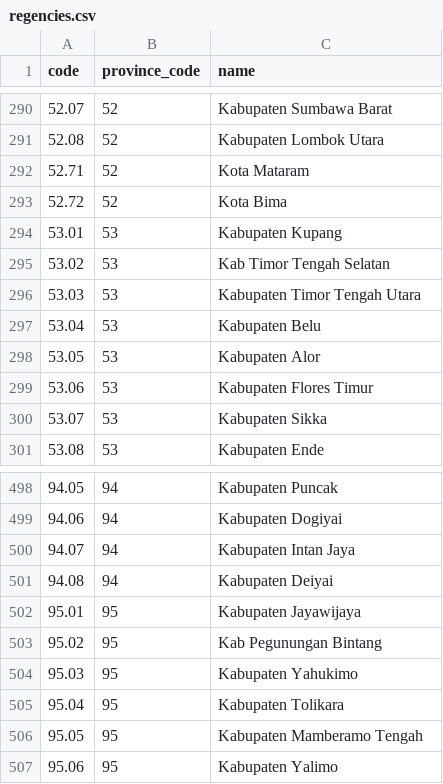
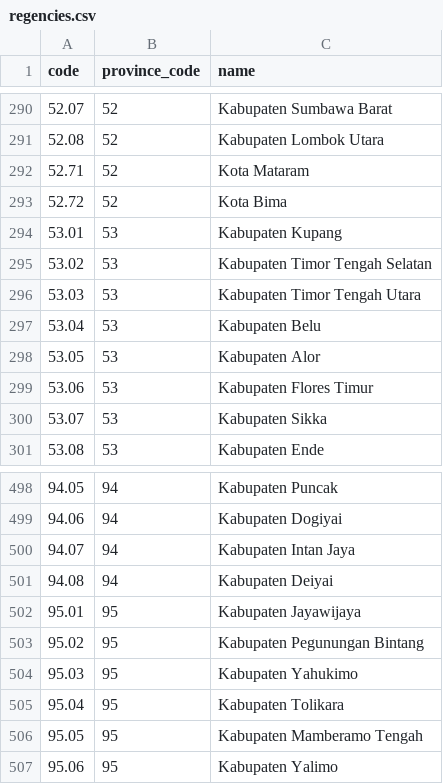
Before and after one commit to fityannugroho/idn-area-data, a CSV file: data/regencies.csv, drawn as a sheet; only a part is shown, gaps mark what is left out.

Commit message:
fix(data/regencies): correct casing of "Kabupaten" names in regencies.csv

```diff
--- a/data/regencies.csv
+++ b/data/regencies.csv
@@ -294,3 +294,3 @@ code,province_code,name
 53.01,53,Kabupaten Kupang
-53.02,53,Kab Timor Tengah Selatan
+53.02,53,Kabupaten Timor Tengah Selatan
 53.03,53,Kabupaten Timor Tengah Utara
@@ -502,3 +502,3 @@ code,province_code,name
 95.01,95,Kabupaten Jayawijaya
-95.02,95,Kab Pegunungan Bintang
+95.02,95,Kabupaten Pegunungan Bintang
 95.03,95,Kabupaten Yahukimo
```
